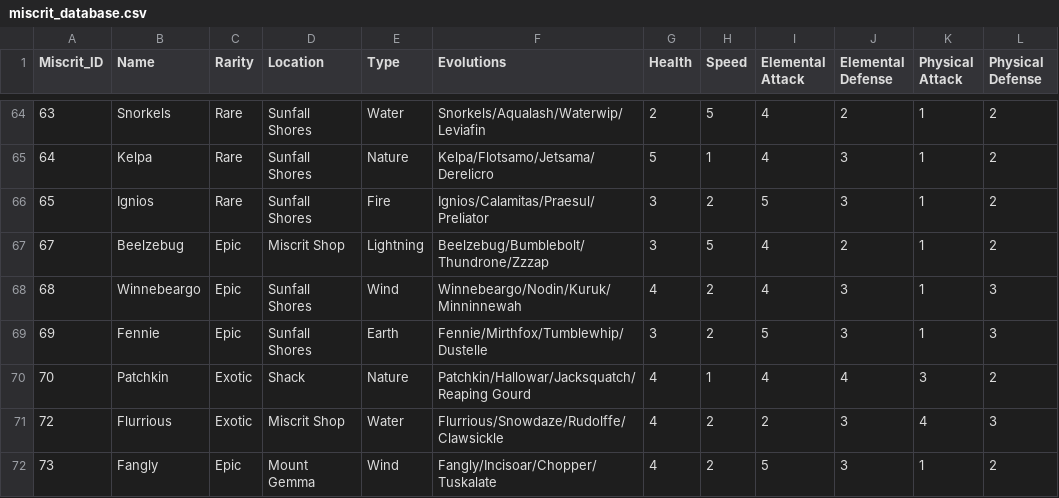
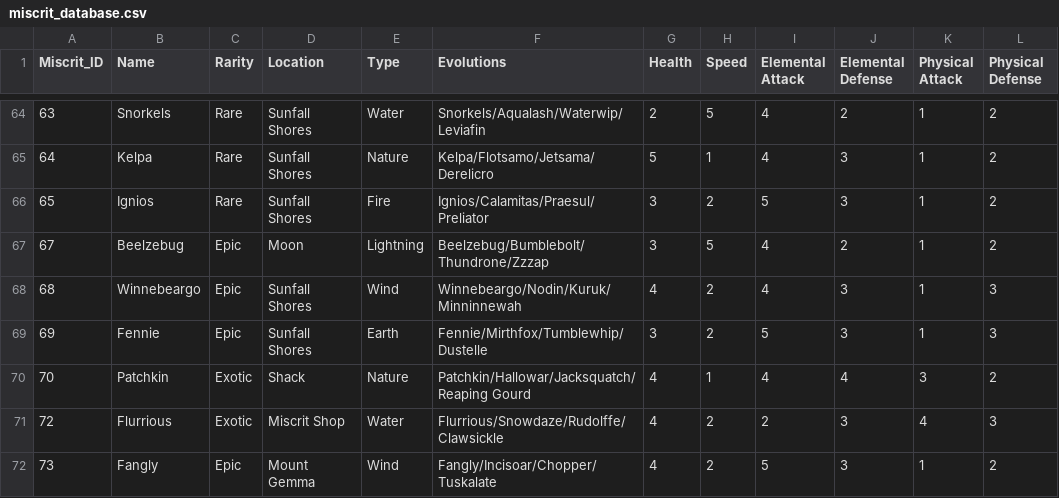
Before and after one commit to zaxnite/Miscrits_Nexus, a CSV file: data/miscrit_database.csv, drawn as a sheet; only a part is shown, gaps mark what is left out; the diff covers the shown part only; the diff names each change by its address in the sheet, - before the commit and + after, or states it on an @@ line.

Commit message:
Update miscrit data, moves and scrapers
Add and correct Miscrit and move data, and adjust scraping targets.

- Update backend/scraper: change working_index range and update list of miscrits to scrape.
- Remove obsolete data files: data/RelicsCalc.xlsm, data/miscrit_page.txt, data/working_miscrit_ids.json.
- Update data/miscrit_database.csv: numerous fixes to locations, abilities/flags, stat/order corrections and add new Miscrit entries (IDs 666–670).
- Update data/moves_database.csv: multiple move stat/accuracy/description tweaks and renames (e.g. Voltage -> Megavolt, Cyclone -> Fogburst for some entries), plus other balance/data corrections.
- Update file_structure.txt to reflect project changes.

These changes correct data inconsistencies, add new Miscrits, and align the scraper/updater with the new targets.

```diff
--- a/data/miscrit_database.csv
+++ b/data/miscrit_database.csv
-D67 (Location): Miscrit Shop
+D67 (Location): Moon
```
Also changed, not shown: 5 added rows and 24 edited cells elsewhere in this file, 7 other files.
